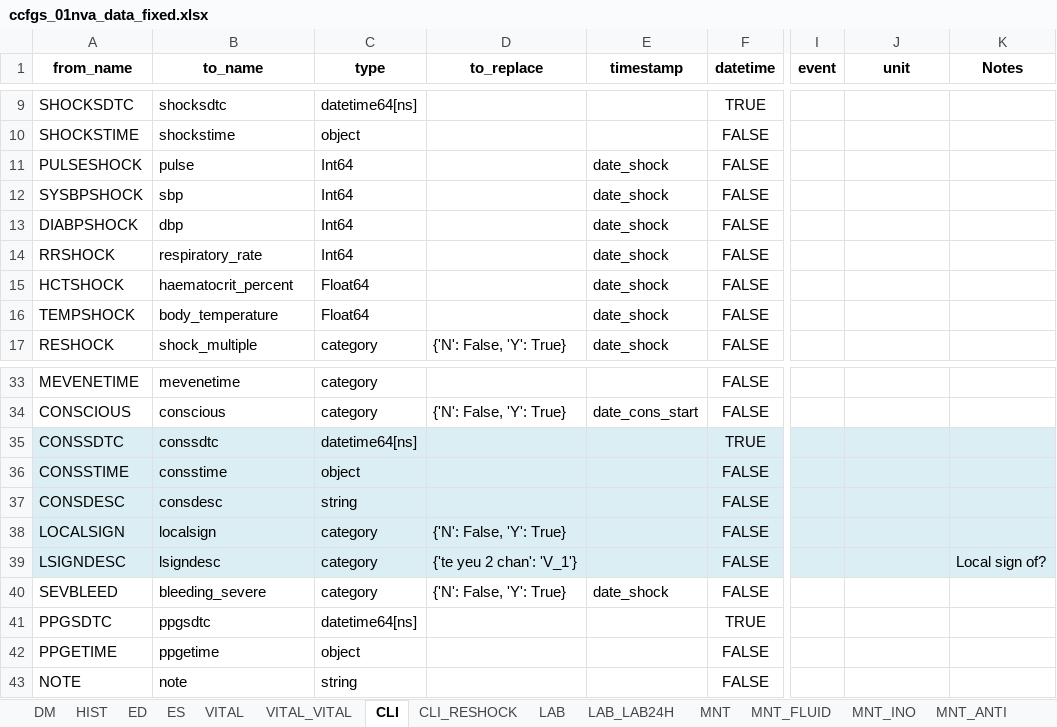
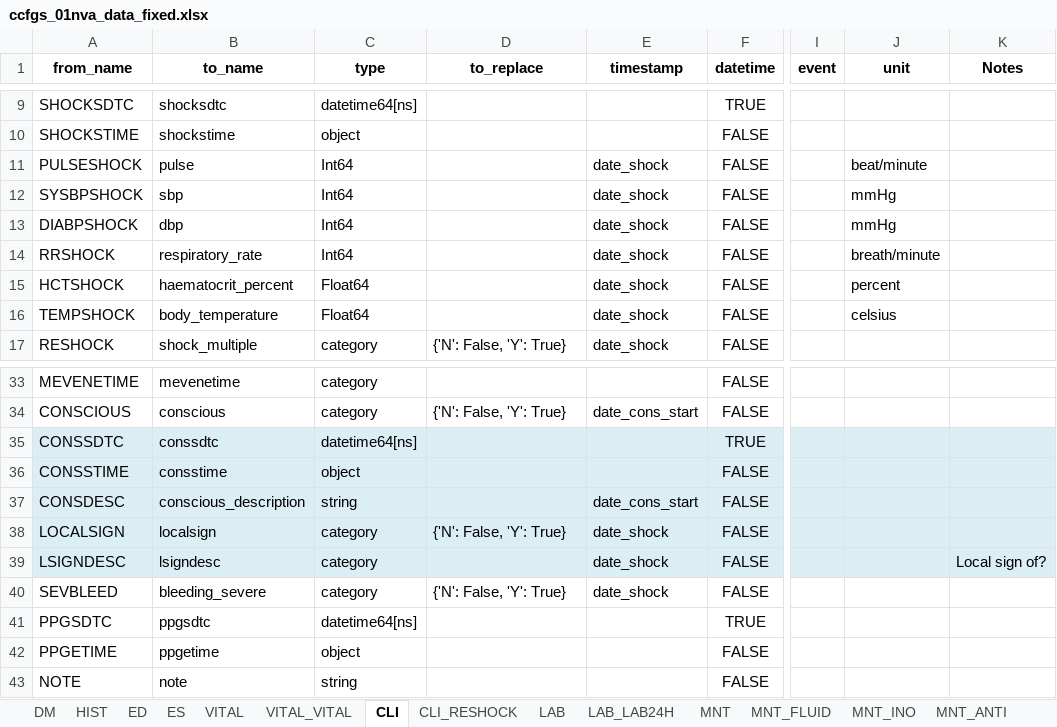
Before and after one commit to bahp/datablend, an Excel workbook: examples/oucru/oucru-01nva/resources/outputs/templates/ccfgs_01nva_data_fixed.xlsx, sheet CLI, drawn as a sheet; only a part is shown, gaps mark what is left out; values as stored, in another font and other column widths than the file's, no borders; the diff names each change by its address in the sheet, - before the commit and + after, or states it on an @@ line.

```diff
--- a/examples/oucru/oucru-01nva/resources/outputs/templates/ccfgs_01nva_data_fixed.xlsx (sheet CLI)
+++ b/examples/oucru/oucru-01nva/resources/outputs/templates/ccfgs_01nva_data_fixed.xlsx (sheet CLI)
-J11 (unit): (empty)
+J11 (unit): beat/minute
-J12:J13 (unit): (empty)
+J12:J13 (unit): mmHg
-J14 (unit): (empty)
+J14 (unit): breath/minute
-J15 (unit): (empty)
+J15 (unit): percent
-J16 (unit): (empty)
+J16 (unit): celsius
-B37 (to_name): consdesc
+B37 (to_name): conscious_description
-E37 (timestamp): (empty)
+E37 (timestamp): date_cons_start
-E38:E39 (timestamp): (empty)
+E38:E39 (timestamp): date_shock
-D39 (to_replace): {'te yeu 2 chan': 'V_1'}
+D39 (to_replace): (empty)
```
Also changed, not shown: sheet HIST, sheet ES, sheet VITAL_VITAL, sheet CLI_RESHOCK, sheet DIS, sheet ED, 2 more sheets, examples/oucru/oucru-06dx/resources/outputs/templates/ccfgs_06dx_data_fixed.xlsx, examples/oucru/oucru-13dx/resources/outputs/templates/ccfgs_13dx_data_fixed.xlsx, 14 other files.
